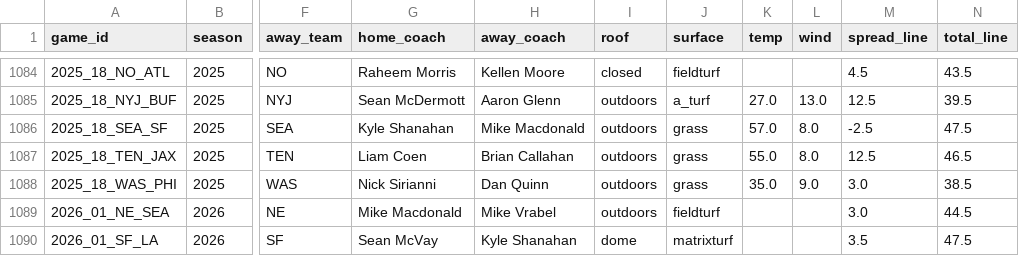
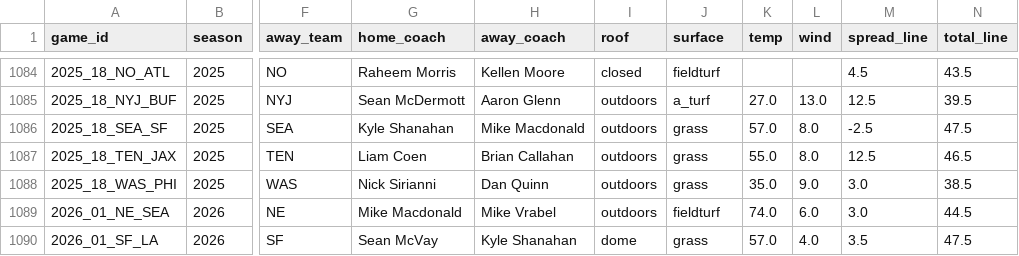
Before and after one commit to x60644/b00mstick, a CSV file: data/games.csv, drawn as a sheet; only a part is shown, gaps mark what is left out; the diff names each change by its address in the sheet, - before the commit and + after, or states it on an @@ line.

```diff
--- a/data/games.csv
+++ b/data/games.csv
-K1089 (temp): (empty)
+K1089 (temp): 74.0
-L1089 (wind): (empty)
+L1089 (wind): 6.0
-J1090 (surface): matrixturf
+J1090 (surface): grass
-K1090 (temp): (empty)
+K1090 (temp): 57.0
-L1090 (wind): (empty)
+L1090 (wind): 4.0
```
Also changed, not shown: 1 other file.
